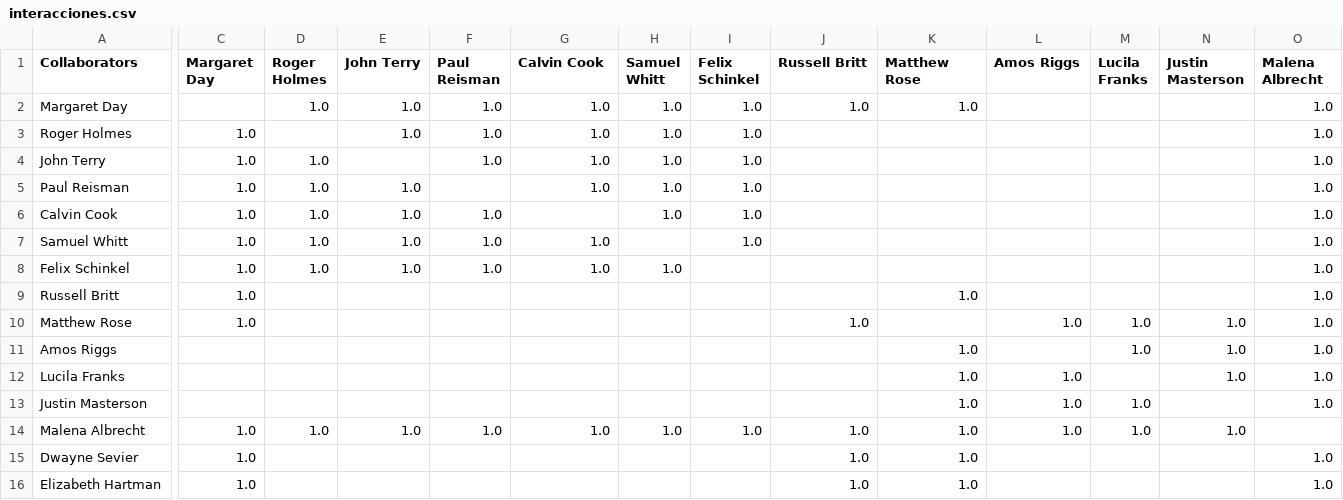
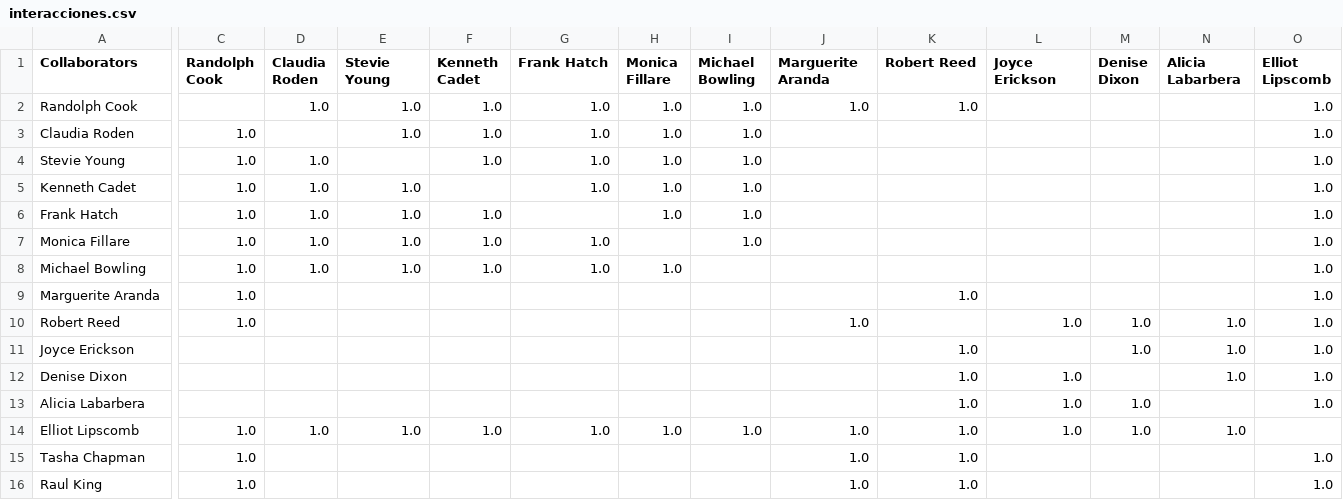
Before and after one commit to Jomenew16/self_evaluations, a CSV file: archivos/interacciones.csv, drawn as a sheet; only a part is shown, gaps mark what is left out; the diff covers the shown part only; the diff names each change by its address in the sheet, - before the commit and + after, or states it on an @@ line.

```diff
--- a/archivos/interacciones.csv
+++ b/archivos/interacciones.csv
-C1: Margaret Day
+C1: Randolph Cook
-D1: Roger Holmes
+D1: Claudia Roden
-E1: John Terry
+E1: Stevie Young
-F1: Paul Reisman
+F1: Kenneth Cadet
-G1: Calvin Cook
+G1: Frank Hatch
-H1: Samuel Whitt
+H1: Monica Fillare
-I1: Felix Schinkel
+I1: Michael Bowling
-J1: Russell Britt
+J1: Marguerite Aranda
-K1: Matthew Rose
+K1: Robert Reed
-L1: Amos Riggs
+L1: Joyce Erickson
-M1: Lucila Franks
+M1: Denise Dixon
-N1: Justin Masterson
+N1: Alicia Labarbera
-O1: Malena Albrecht
+O1: Elliot Lipscomb
-A2 (Collaborators): Margaret Day
+A2 (Collaborators): Randolph Cook
-A3 (Collaborators): Roger Holmes
+A3 (Collaborators): Claudia Roden
-A4 (Collaborators): John Terry
+A4 (Collaborators): Stevie Young
-A5 (Collaborators): Paul Reisman
+A5 (Collaborators): Kenneth Cadet
-A6 (Collaborators): Calvin Cook
+A6 (Collaborators): Frank Hatch
-A7 (Collaborators): Samuel Whitt
+A7 (Collaborators): Monica Fillare
-A8 (Collaborators): Felix Schinkel
+A8 (Collaborators): Michael Bowling
-A9 (Collaborators): Russell Britt
+A9 (Collaborators): Marguerite Aranda
-A10 (Collaborators): Matthew Rose
+A10 (Collaborators): Robert Reed
-A11 (Collaborators): Amos Riggs
+A11 (Collaborators): Joyce Erickson
-A12 (Collaborators): Lucila Franks
+A12 (Collaborators): Denise Dixon
-A13 (Collaborators): Justin Masterson
+A13 (Collaborators): Alicia Labarbera
-A14 (Collaborators): Malena Albrecht
+A14 (Collaborators): Elliot Lipscomb
-A15 (Collaborators): Dwayne Sevier
+A15 (Collaborators): Tasha Chapman
-A16 (Collaborators): Elizabeth Hartman
+A16 (Collaborators): Raul King
```
Also changed, not shown: 2 edited cells elsewhere in this file, 2 other files.
